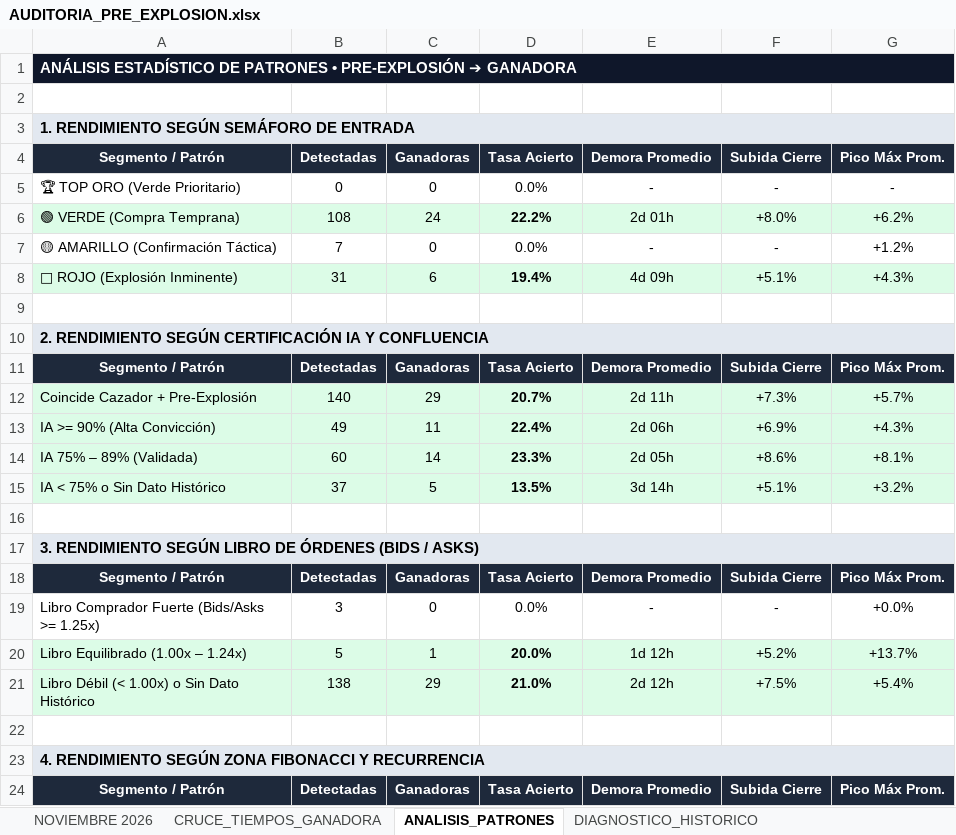
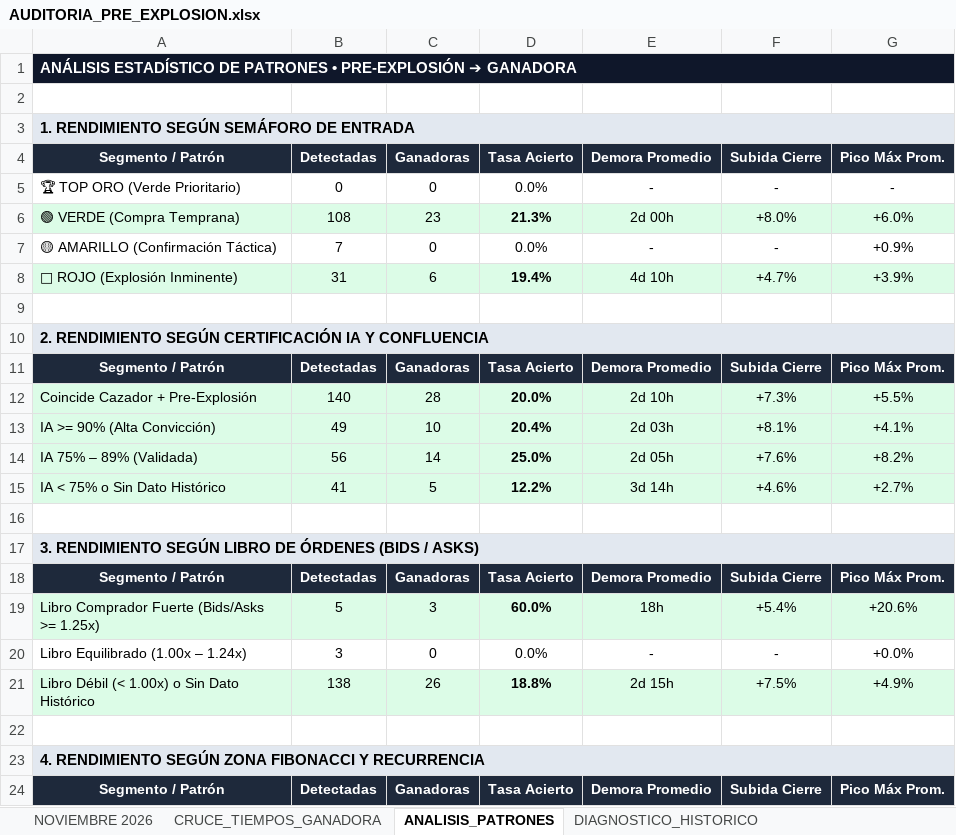
Before and after one commit to kjanoto-coder/panel-cripto, an Excel workbook: AUDITORIA_PRE_EXPLOSION.xlsx, sheet ANALISIS_PATRONES, drawn as a sheet; only a part is shown; values as stored, in another font and other column widths than the file's, no borders; removed rows and columns are numbered as before the commit, all else as after; the diff covers the shown part only; the diff names each change by its address in the sheet, - before the commit and + after, or states it on an @@ line.

```diff
--- a/AUDITORIA_PRE_EXPLOSION.xlsx (sheet ANALISIS_PATRONES)
+++ b/AUDITORIA_PRE_EXPLOSION.xlsx (sheet ANALISIS_PATRONES)
-C6: 24
+C6: 23
-D6: 22.2%
+D6: 21.3%
-E6: 2d 01h
+E6: 2d 00h
-G6: +6.2%
+G6: +6.0%
-G7: +1.2%
+G7: +0.9%
-E8: 4d 09h
+E8: 4d 10h
-F8: +5.1%
+F8: +4.7%
-G8: +4.3%
+G8: +3.9%
-C12: 29
+C12: 28
-D12: 20.7%
+D12: 20.0%
-E12: 2d 11h
+E12: 2d 10h
-G12: +5.7%
+G12: +5.5%
-C13: 11
+C13: 10
-D13: 22.4%
+D13: 20.4%
-E13: 2d 06h
+E13: 2d 03h
-F13: +6.9%
+F13: +8.1%
-G13: +4.3%
+G13: +4.1%
-B14: 60
+B14: 56
-D14: 23.3%
+D14: 25.0%
-F14: +8.6%
+F14: +7.6%
-G14: +8.1%
+G14: +8.2%
-B15: 37
+B15: 41
-D15: 13.5%
+D15: 12.2%
-F15: +5.1%
+F15: +4.6%
-G15: +3.2%
+G15: +2.7%
+row 19: Libro Comprador Fuerte (Bids/Asks >= 1.25x) | 5 | 3 | 60.0% | 18h | +5.4% | +20.6%
-A20: Libro Comprador Fuerte (Bids/Asks >= 1.25x)
+A20: Libro Equilibrado (1.00x – 1.24x)
-row 20: Libro Equilibrado (1.00x – 1.24x) | 5 | 1 | 20.0% | 1d 12h | +5.2% | +13.7%
-C21: 29
+C21: 26
-D21: 21.0%
+D21: 18.8%
-E21: 2d 12h
+E21: 2d 15h
-G21: +5.4%
+G21: +4.9%
```
Also changed, not shown: 1 added row, 1 removed row and 17 edited cells elsewhere in this sheet, sheet NOVIEMBRE 2026, sheet CRUCE_TIEMPOS_GANADORA, sheet DIAGNOSTICO_HISTORICO, 1 other file.
